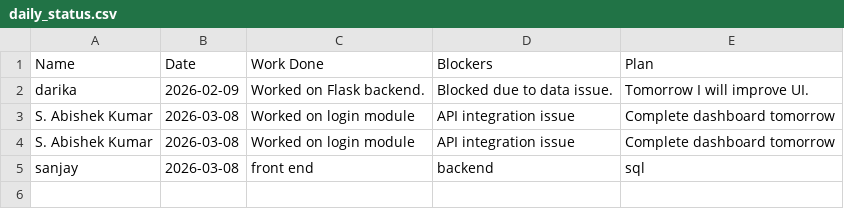
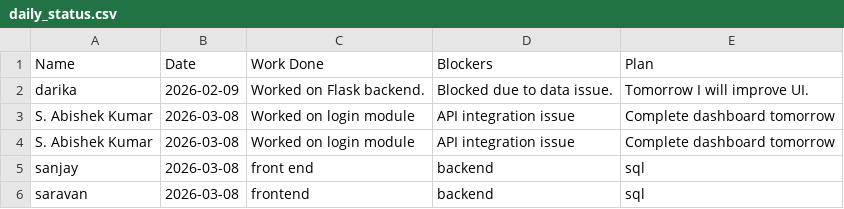
Before and after one commit to ABISHEK-2908/SDT, a CSV file: daily_status.csv, drawn as a sheet.

```diff
--- a/daily_status.csv
+++ b/daily_status.csv
@@ -11 +11,4 @@ sanjay,2026-03-08,"front end
 ",sql
+saravan,2026-03-08,"frontend
+","backend
+",sql
```
Also changed, not shown: 1 other file.
